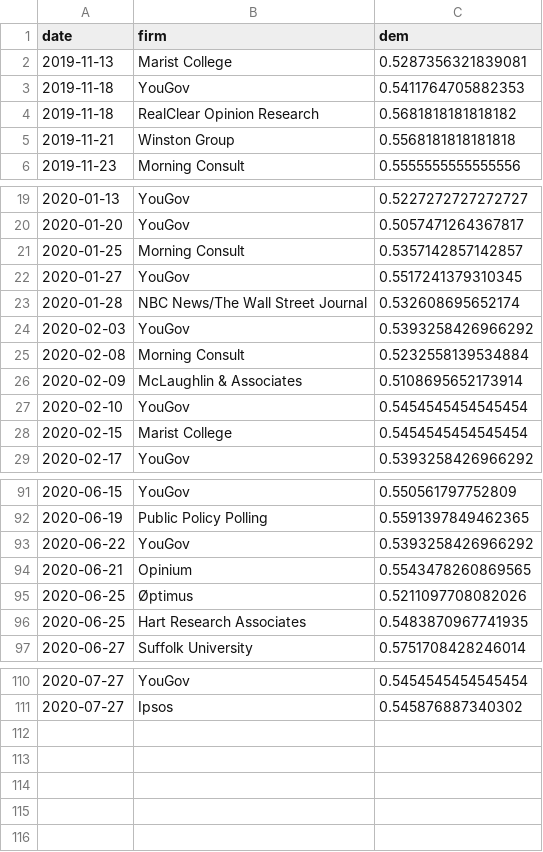
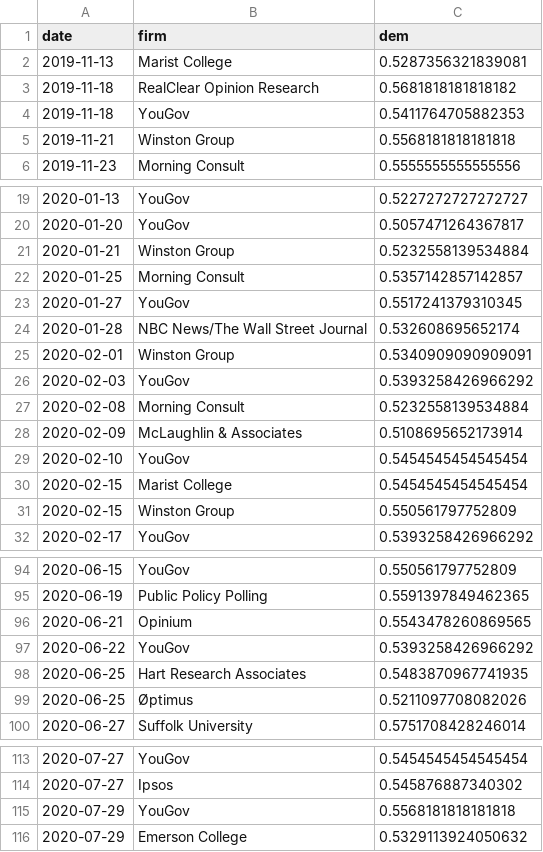
Before and after one commit to CoryMcCartan/us-house-20, a CSV file: docs/polls.csv, drawn as a sheet; only a part is shown, gaps mark what is left out; the diff covers the shown part only.

```diff
--- a/docs/polls.csv
+++ b/docs/polls.csv
@@ -2,4 +2,4 @@ date,firm,dem
 2019-11-13,Marist College,0.5287356321839081
+2019-11-18,RealClear Opinion Research,0.5681818181818182
 2019-11-18,YouGov,0.5411764705882353
-2019-11-18,RealClear Opinion Research,0.5681818181818182
 2019-11-21,Winston Group,0.5568181818181818
@@ -20,2 +20,3 @@ date,firm,dem
 2020-01-20,YouGov,0.5057471264367817
+2020-01-21,Winston Group,0.5232558139534884
 2020-01-25,Morning Consult,0.5357142857142857
@@ -23,2 +24,3 @@ date,firm,dem
 2020-01-28,NBC News/The Wall Street Journal,0.532608695652174
+2020-02-01,Winston Group,0.5340909090909091
 2020-02-03,YouGov,0.5393258426966292
@@ -28,2 +30,3 @@ date,firm,dem
 2020-02-15,Marist College,0.5454545454545454
+2020-02-15,Winston Group,0.550561797752809
 2020-02-17,YouGov,0.5393258426966292
@@ -92,6 +95,6 @@ date,firm,dem
 2020-06-19,Public Policy Polling,0.5591397849462365
+2020-06-21,Opinium,0.5543478260869565
 2020-06-22,YouGov,0.5393258426966292
-2020-06-21,Opinium,0.5543478260869565
+2020-06-25,Hart Research Associates,0.5483870967741935
 2020-06-25,Øptimus,0.5211097708082026
-2020-06-25,Hart Research Associates,0.5483870967741935
 2020-06-27,Suffolk University,0.5751708428246014
@@ -111 +114,3 @@ date,firm,dem
 2020-07-27,Ipsos,0.545876887340302
+2020-07-29,YouGov,0.5568181818181818
+2020-07-29,Emerson College,0.5329113924050632
```
Also changed, not shown: 5 moved rows elsewhere in this file, data/current_polls.csv, docs/history.csv, 1 other file.
